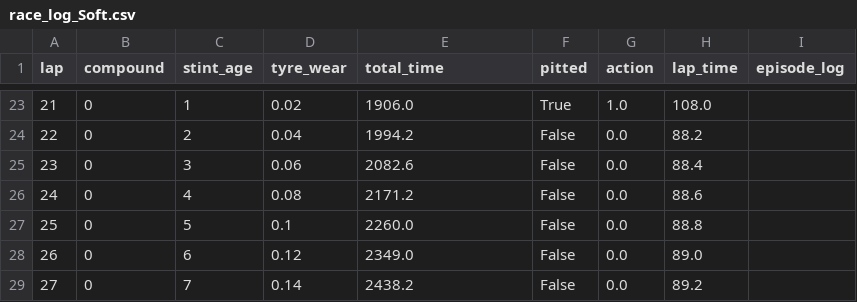
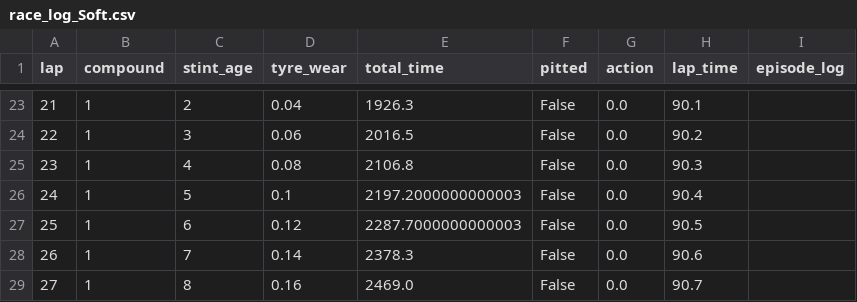
Before and after one commit to ghuckerby/f1-rl-strategy, a CSV file: f1_gym/deterministic/dqn_logs/race_log_Soft.csv, drawn as a sheet; only a part is shown, gaps mark what is left out; the diff covers the shown part only.

```diff
--- a/f1_gym/deterministic/dqn_logs/race_log_Soft.csv
+++ b/f1_gym/deterministic/dqn_logs/race_log_Soft.csv
@@ -23,7 +23,7 @@ lap,compound,stint_age,tyre_wear,total_time,pitted,action,lap_time,episode_log
-21,0,1,0.02,1906.0,True,1.0,108.0,
-22,0,2,0.04,1994.2,False,0.0,88.2,
-23,0,3,0.06,2082.6,False,0.0,88.4,
-24,0,4,0.08,2171.2,False,0.0,88.6,
-25,0,5,0.1,2260.0,False,0.0,88.8,
-26,0,6,0.12,2349.0,False,0.0,89.0,
-27,0,7,0.14,2438.2,False,0.0,89.2,
+21,1,2,0.04,1926.3,False,0.0,90.1,
+22,1,3,0.06,2016.5,False,0.0,90.2,
+23,1,4,0.08,2106.8,False,0.0,90.3,
+24,1,5,0.1,2197.2000000000003,False,0.0,90.4,
+25,1,6,0.12,2287.7000000000003,False,0.0,90.5,
+26,1,7,0.14,2378.3,False,0.0,90.6,
+27,1,8,0.16,2469.0,False,0.0,90.7,
```
Also changed, not shown: 133 edited cells elsewhere in this file, f1_gym/deterministic/dqn_logs/race_log_Hard.csv, f1_gym/deterministic/dqn_logs/race_log_Medium.csv, 9 other files.
